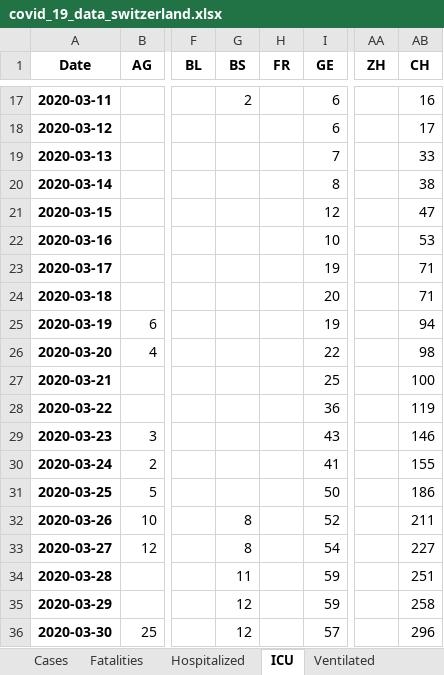
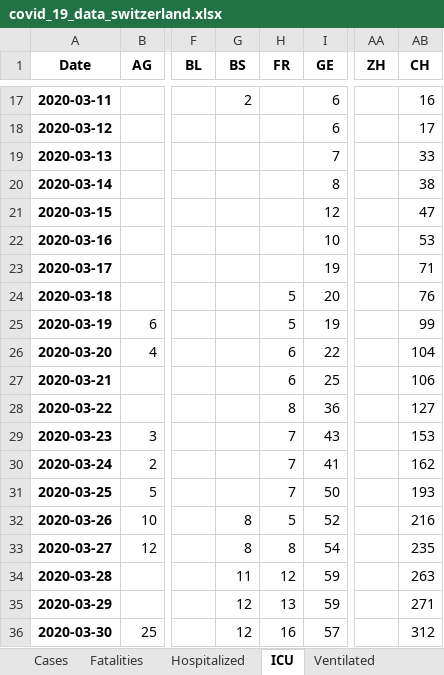
Before and after one commit to stat1x/covid19-cases-switzerland, an Excel workbook: covid_19_data_switzerland.xlsx, sheet ICU, drawn as a sheet; only a part is shown, gaps mark what is left out; values as stored, in another font and other column widths than the file's, no borders; the diff names each change by its address in the sheet, - before the commit and + after, or states it on an @@ line.

```diff
--- a/covid_19_data_switzerland.xlsx (sheet ICU)
+++ b/covid_19_data_switzerland.xlsx (sheet ICU)
-H24:H25 (FR): (empty)
+H24:H25 (FR): 5
-AB24 (CH): 71
+AB24 (CH): 76
-AB25 (CH): 94
+AB25 (CH): 99
-H26:H27 (FR): (empty)
+H26:H27 (FR): 6
-AB26 (CH): 98
+AB26 (CH): 104
-AB27 (CH): 100
+AB27 (CH): 106
-H28 (FR): (empty)
+H28 (FR): 8
-AB28 (CH): 119
+AB28 (CH): 127
-H29:H31 (FR): (empty)
+H29:H31 (FR): 7
-AB29 (CH): 146
+AB29 (CH): 153
-AB30 (CH): 155
+AB30 (CH): 162
-AB31 (CH): 186
+AB31 (CH): 193
-H32 (FR): (empty)
+H32 (FR): 5
-AB32 (CH): 211
+AB32 (CH): 216
-H33 (FR): (empty)
+H33 (FR): 8
-AB33 (CH): 227
+AB33 (CH): 235
-H34 (FR): (empty)
+H34 (FR): 12
-AB34 (CH): 251
+AB34 (CH): 263
-H35 (FR): (empty)
+H35 (FR): 13
-AB35 (CH): 258
+AB35 (CH): 271
-H36 (FR): (empty)
+H36 (FR): 16
-AB36 (CH): 296
+AB36 (CH): 312
```
Also changed, not shown: sheet Ventilated, sheet Cases, sheet Fatalities, 10 other files.
